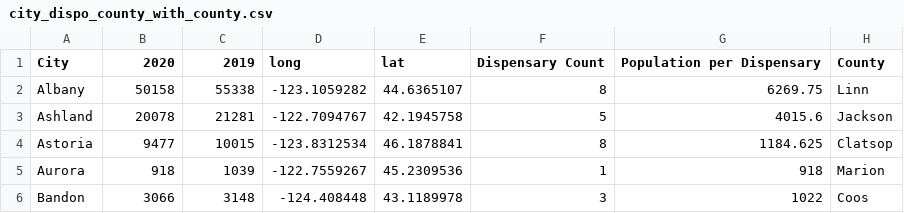
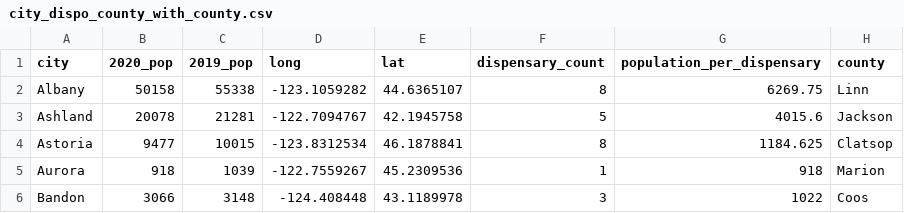
Before and after one commit to theesacker/Cannabis-Opportunity-Analysis, a CSV file: python/output/city_dispo_county_with_county.csv, drawn as a sheet; only a part is shown.

```diff
--- a/python/output/city_dispo_county_with_county.csv
+++ b/python/output/city_dispo_county_with_county.csv
@@ -1,2 +1,2 @@
-City,2020,2019,long,lat,Dispensary Count,Population per Dispensary,County
+city,2020_pop,2019_pop,long,lat,dispensary_count,population_per_dispensary,county
 Albany,50158,55338,-123.1059282,44.6365107,8,6269.75,Linn
```
Also changed, not shown: python/output/2019_county_dispo_data_extended.csv, python/output/county_dispo_data.csv, 5 other files.
